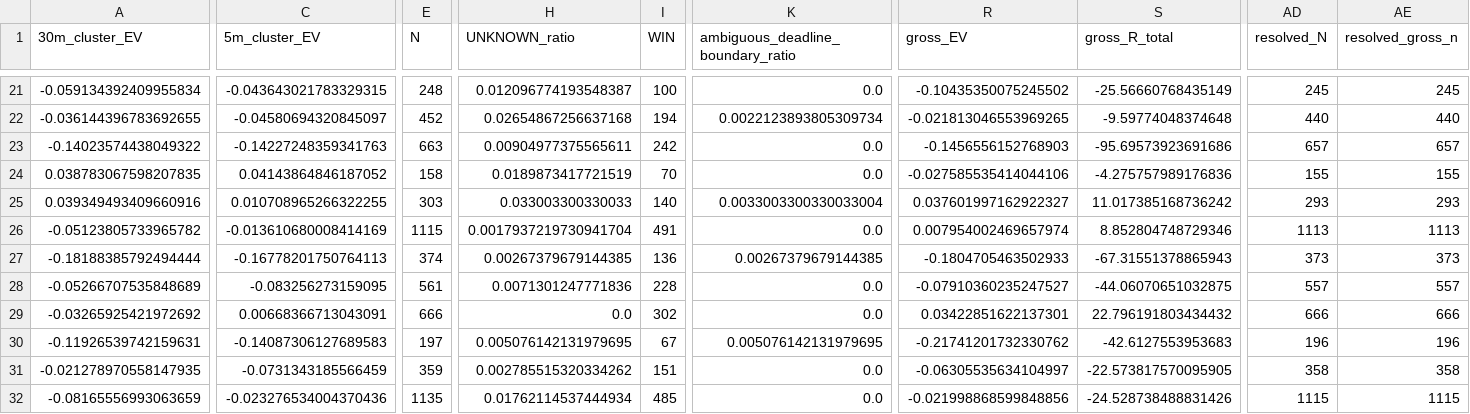
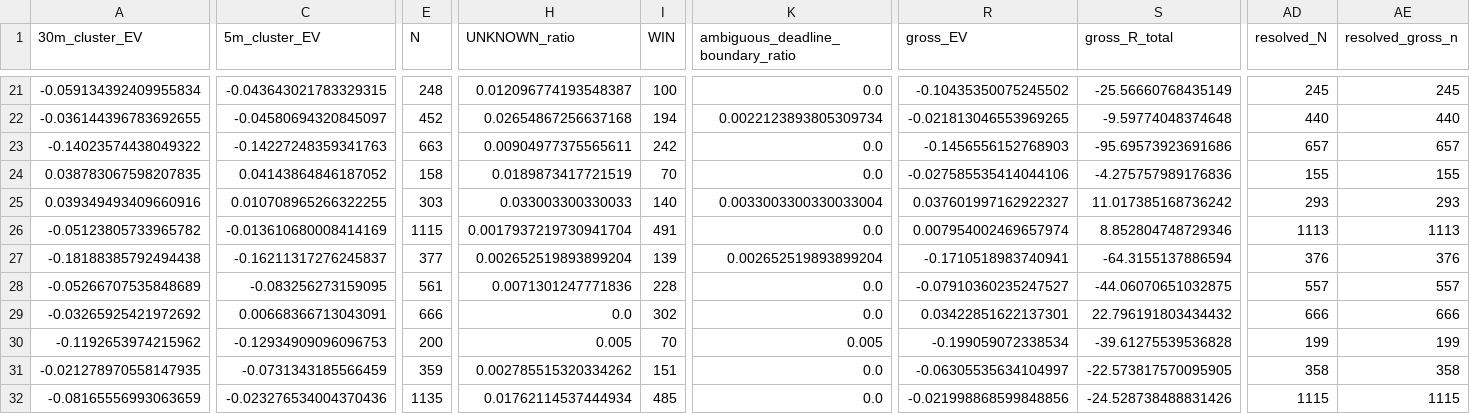
Before and after one commit to Sho-Sho122/mexc-monitor, a CSV file: 511_data/forward/511_report.csv, drawn as a sheet; only a part is shown, gaps mark what is left out; the diff covers the shown part only; the diff names each change by its address in the sheet, - before the commit and + after, or states it on an @@ line.

```diff
--- a/511_data/forward/511_report.csv
+++ b/511_data/forward/511_report.csv
-A27 (30m_cluster_EV): -0.18188385792494444
+A27 (30m_cluster_EV): -0.18188385792494438
-C27 (5m_cluster_EV): -0.16778201750764113
+C27 (5m_cluster_EV): -0.16211317276245837
-E27 (N): 374
+E27 (N): 377
-H27 (UNKNOWN_ratio): 0.00267379679144385
+H27 (UNKNOWN_ratio): 0.002652519893899204
-I27 (WIN): 136
+I27 (WIN): 139
-K27: 0.00267379679144385
+K27: 0.002652519893899204
-R27 (gross_EV): -0.1804705463502933
+R27 (gross_EV): -0.1710518983740941
-S27 (gross_R_total): -67.31551378865943
+S27 (gross_R_total): -64.3155137886594
-AD27 (resolved_N): 373
+AD27 (resolved_N): 376
-AE27 (resolved_gross_n): 373
+AE27 (resolved_gross_n): 376
-A30 (30m_cluster_EV): -0.11926539742159631
+A30 (30m_cluster_EV): -0.1192653974215962
-C30 (5m_cluster_EV): -0.14087306127689583
+C30 (5m_cluster_EV): -0.12934909096096753
-E30 (N): 197
+E30 (N): 200
-H30 (UNKNOWN_ratio): 0.005076142131979695
+H30 (UNKNOWN_ratio): 0.005
-I30 (WIN): 67
+I30 (WIN): 70
-K30: 0.005076142131979695
+K30: 0.005
-R30 (gross_EV): -0.21741201732330762
+R30 (gross_EV): -0.199059072338534
-S30 (gross_R_total): -42.6127553953683
+S30 (gross_R_total): -39.61275539536828
-AD30 (resolved_N): 196
+AD30 (resolved_N): 199
-AE30 (resolved_gross_n): 196
+AE30 (resolved_gross_n): 199
```
Also changed, not shown: 2 edited cells elsewhere in this file, 6 other files.
